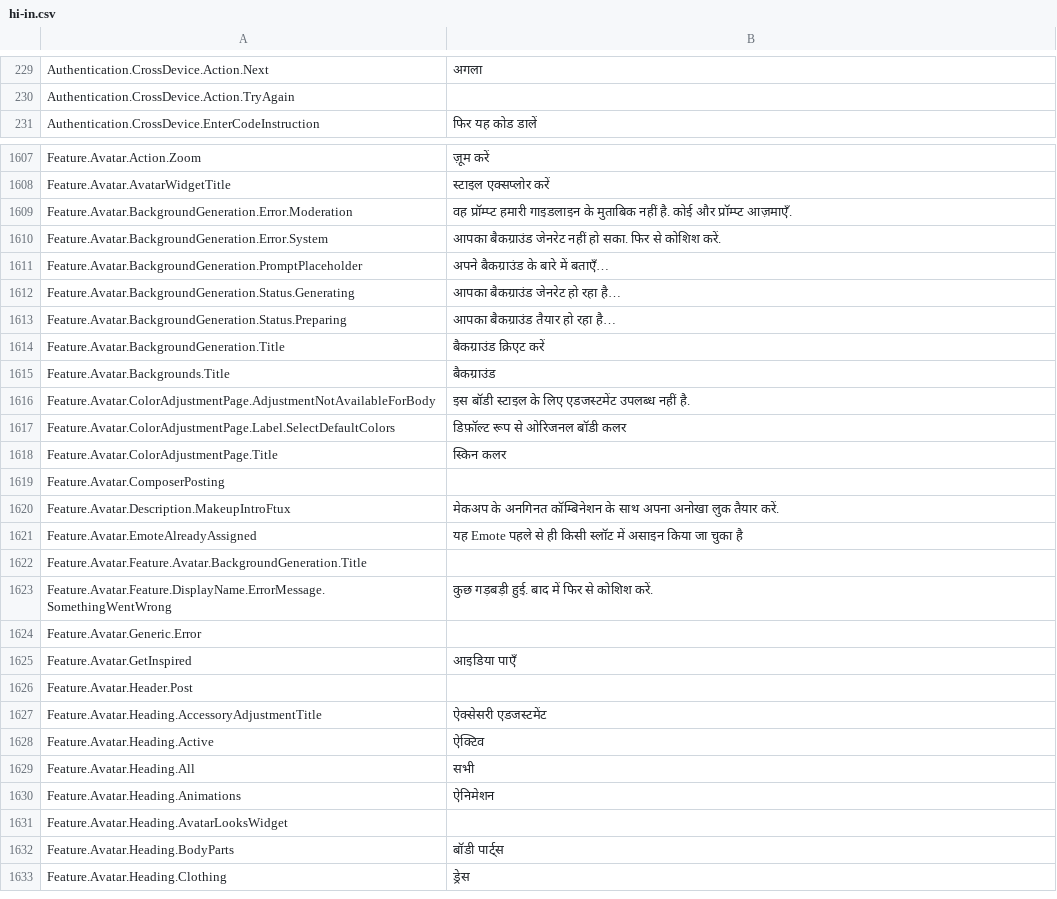
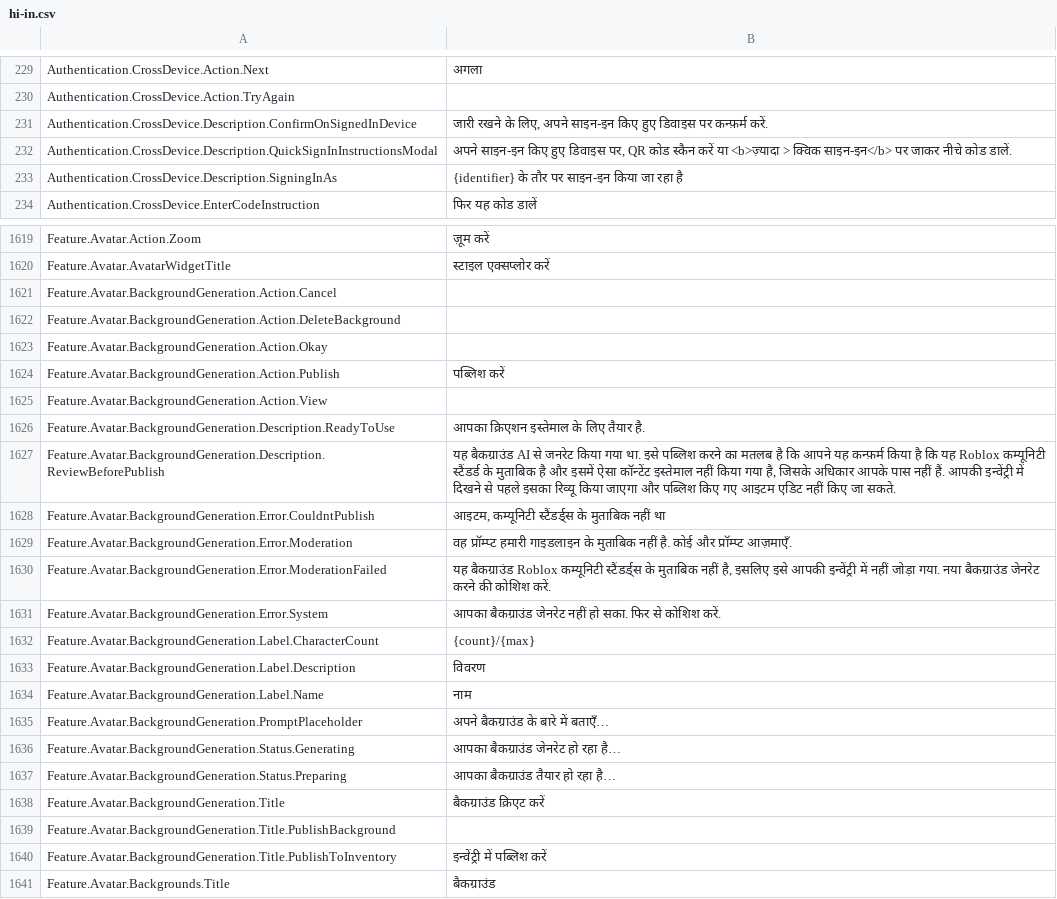
Before and after one commit to EliCauvert/Roblox-Datamining, a CSV file: UniversalApp/Locales/Common/hi-in.csv, drawn as a sheet; only a part is shown, gaps mark what is left out; the shorter side is filled out with more unchanged rows; the diff covers the shown part only.

Commit message:
UniversalApp (12402)

```diff
--- a/UniversalApp/Locales/Common/hi-in.csv
+++ b/UniversalApp/Locales/Common/hi-in.csv
@@ -230,2 +230,5 @@ Authentication.CrossDevice.Action.Next,अगला
 Authentication.CrossDevice.Action.TryAgain,
+Authentication.CrossDevice.Description.ConfirmOnSignedInDevice,"जारी रखने के लिए, अपने साइन-इन किए हुए डिवाइस पर कन्फ़र्म करें."
+Authentication.CrossDevice.Description.QuickSignInInstructionsModal,"अपने साइन-इन किए हुए डिवाइस पर, QR कोड स्कैन करें या <b>ज़्यादा > क्विक साइन-इन</b> पर जाकर नीचे कोड डालें."
+Authentication.CrossDevice.Description.SigningInAs,{identifier} के तौर पर साइन-इन किया जा रहा है
 Authentication.CrossDevice.EnterCodeInstruction,फिर यह कोड डालें
@@ -1618,4 +1630,16 @@ Feature.Avatar.Action.Zoom,ज़ूम करें
 Feature.Avatar.AvatarWidgetTitle,स्टाइल एक्सप्लोर करें
+Feature.Avatar.BackgroundGeneration.Action.Cancel,
+Feature.Avatar.BackgroundGeneration.Action.DeleteBackground,
+Feature.Avatar.BackgroundGeneration.Action.Okay,
+Feature.Avatar.BackgroundGeneration.Action.Publish,पब्लिश करें
+Feature.Avatar.BackgroundGeneration.Action.View,
+Feature.Avatar.BackgroundGeneration.Description.ReadyToUse,आपका क्रिएशन इस्तेमाल के लिए तैयार है.
+Feature.Avatar.BackgroundGeneration.Description.ReviewBeforePublish,"यह बैकग्राउंड AI से जनरेट किया गया था. इसे पब्लिश करने का मतलब है कि आपने यह कन्फ़र्म किया है कि यह Roblox कम्यूनिटी स्टैंडर्ड के मुताबिक है और इसमें ऐसा कॉन्टेंट इस्तेमाल नहीं किया गया है, जिसके अधिकार आपके पास नहीं हैं. आपकी इन्वेंट्री में दिखने से पहले इसका रिव्यू किया जाएगा और पब्लिश किए गए आइटम एडिट नहीं किए जा सकते."
+Feature.Avatar.BackgroundGeneration.Error.CouldntPublish,"आइटम, कम्यूनिटी स्टैंडर्ड्स के मुताबिक नहीं था"
 Feature.Avatar.BackgroundGeneration.Error.Moderation,वह प्रॉम्प्ट हमारी गाइडलाइन के मुताबिक नहीं है. कोई और प्रॉम्प्ट आज़माएँ.
+Feature.Avatar.BackgroundGeneration.Error.ModerationFailed,"यह बैकग्राउंड Roblox कम्यूनिटी स्टैंडर्ड्स के मुताबिक नहीं है, इसलिए इसे आपकी इन्वेंट्री में नहीं जोड़ा गया. नया बैकग्राउंड जेनरेट करने की कोशिश करें."
 Feature.Avatar.BackgroundGeneration.Error.System,आपका बैकग्राउंड जेनरेट नहीं हो सका. फिर से कोशिश करें.
+Feature.Avatar.BackgroundGeneration.Label.CharacterCount,{count}/{max}
+Feature.Avatar.BackgroundGeneration.Label.Description,विवरण
+Feature.Avatar.BackgroundGeneration.Label.Name,नाम
 Feature.Avatar.BackgroundGeneration.PromptPlaceholder,अपने बैकग्राउंड के बारे में बताएँ…
@@ -1624,2 +1648,4 @@ Feature.Avatar.BackgroundGeneration.Status.Preparing,आपका बैकग
 Feature.Avatar.BackgroundGeneration.Title,बैकग्राउंड क्रिएट करें
+Feature.Avatar.BackgroundGeneration.Title.PublishBackground,
+Feature.Avatar.BackgroundGeneration.Title.PublishToInventory,इन्वेंट्री में पब्लिश करें
 Feature.Avatar.Backgrounds.Title,बैकग्राउंड
```
Also changed, not shown: 15 added rows and 4 edited cells elsewhere in this file, UniversalApp/Locales/Common/ar-001.csv, UniversalApp/Locales/Common/fr-fr.csv, 12 other files.
